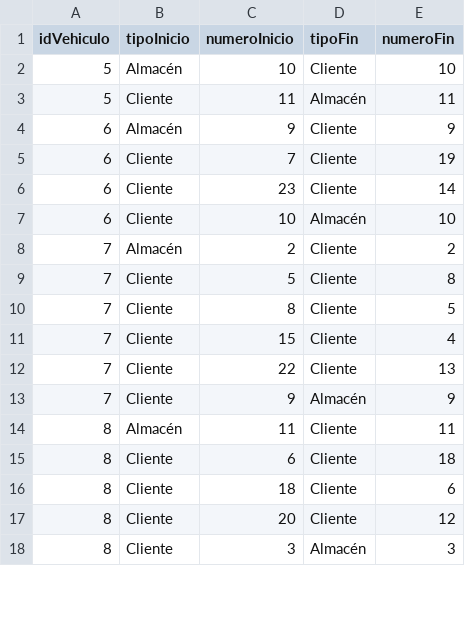
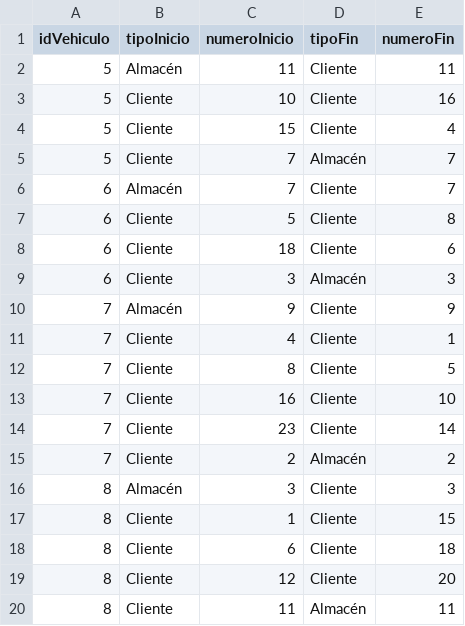
Before and after one commit to ddi4z/Proyecto-MOS, a CSV file: optimizacion/Proyecto Seneca Libre/case_1_base/resultados.csv, drawn as a sheet; only a part is shown; the diff covers the shown part only.

```diff
--- a/optimizacion/Proyecto Seneca Libre/case_1_base/resultados.csv
+++ b/optimizacion/Proyecto Seneca Libre/case_1_base/resultados.csv
@@ -1,18 +1,20 @@
 idVehiculo,tipoInicio,numeroInicio,tipoFin,numeroFin
-5,Almacén,10,Cliente,10
-5,Cliente,11,Almacén,11
-6,Almacén,9,Cliente,9
-6,Cliente,7,Cliente,19
-6,Cliente,23,Cliente,14
-6,Cliente,10,Almacén,10
-7,Almacén,2,Cliente,2
-7,Cliente,5,Cliente,8
+5,Almacén,11,Cliente,11
+5,Cliente,10,Cliente,16
+5,Cliente,15,Cliente,4
+5,Cliente,7,Almacén,7
+6,Almacén,7,Cliente,7
+6,Cliente,5,Cliente,8
+6,Cliente,18,Cliente,6
+6,Cliente,3,Almacén,3
+7,Almacén,9,Cliente,9
+7,Cliente,4,Cliente,1
 7,Cliente,8,Cliente,5
-7,Cliente,15,Cliente,4
-7,Cliente,22,Cliente,13
-7,Cliente,9,Almacén,9
-8,Almacén,11,Cliente,11
+7,Cliente,16,Cliente,10
+7,Cliente,23,Cliente,14
+7,Cliente,2,Almacén,2
+8,Almacén,3,Cliente,3
+8,Cliente,1,Cliente,15
 8,Cliente,6,Cliente,18
-8,Cliente,18,Cliente,6
-8,Cliente,20,Cliente,12
-8,Cliente,3,Almacén,3
+8,Cliente,12,Cliente,20
+8,Cliente,11,Almacén,11
```
Also changed, not shown: 2 added rows, 4 removed rows and 16 edited cells elsewhere in this file, 4 other files.
